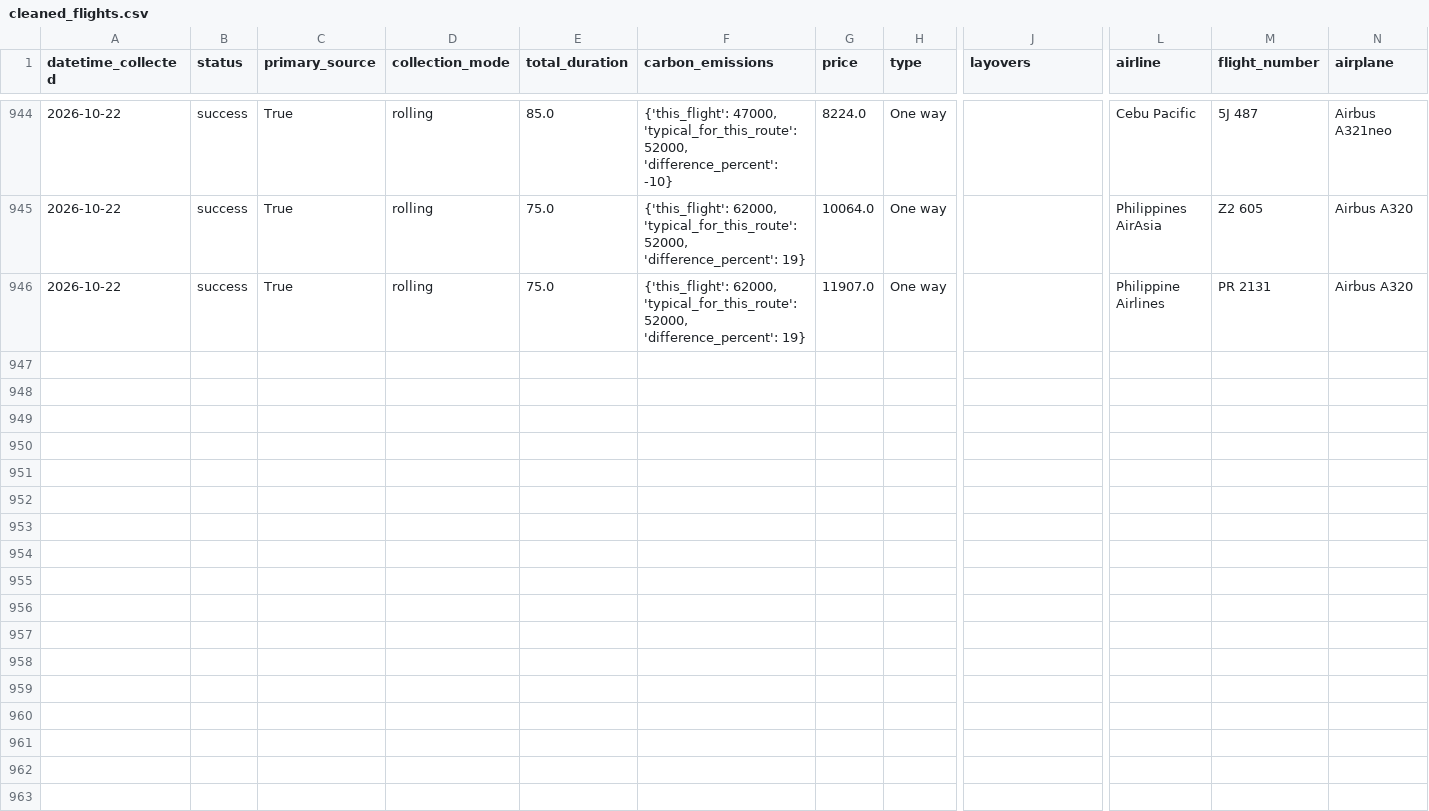
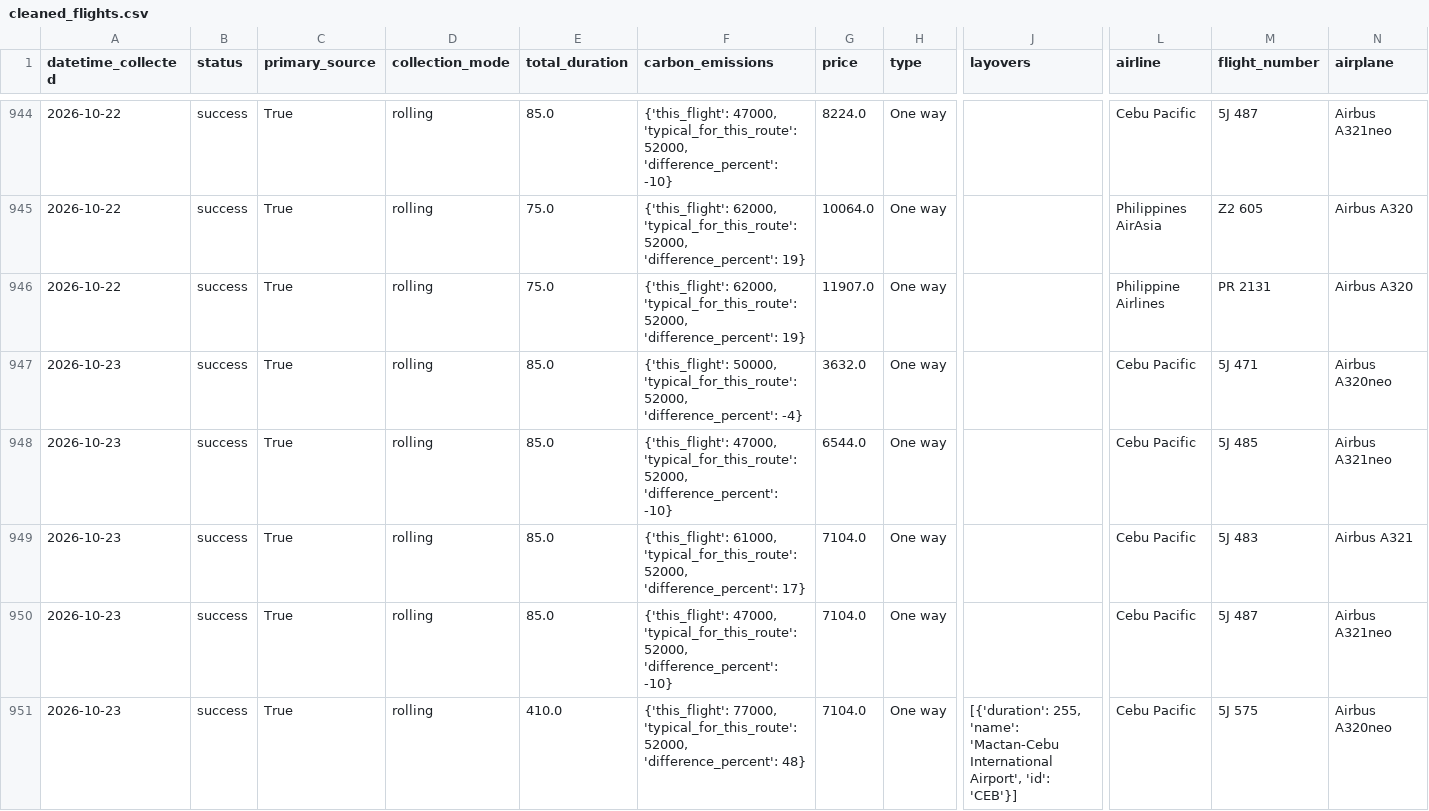
Before and after one commit to Naehum-Dela-Cruz/dep-data-engineering-naehum, a CSV file: data/processed/cleaned_flights.csv, drawn as a sheet; only a part is shown, gaps mark what is left out; rows hold the shown columns only; the diff covers the shown part only; the diff names each change by its address in the sheet, - before the commit and + after, or states it on an @@ line.

```diff
--- a/data/processed/cleaned_flights.csv
+++ b/data/processed/cleaned_flights.csv
+row 947: 2026-10-23 | success | True | rolling | 85.0 | {'this_flight': 50000, 'typical_for_this_route': 52000, 'difference_percent': -4} | 3632.0 | One way |  | Cebu Pacific | 5J 471 | Airbus A320neo
+row 948: 2026-10-23 | success | True | rolling | 85.0 | {'this_flight': 47000, 'typical_for_this_route': 52000, 'difference_percent': -10} | 6544.0 | One way |  | Cebu Pacific | 5J 485 | Airbus A321neo
+row 949: 2026-10-23 | success | True | rolling | 85.0 | {'this_flight': 61000, 'typical_for_this_route': 52000, 'difference_percent': 17} | 7104.0 | One way |  | Cebu Pacific | 5J 483 | Airbus A321
+row 950: 2026-10-23 | success | True | rolling | 85.0 | {'this_flight': 47000, 'typical_for_this_route': 52000, 'difference_percent': -10} | 7104.0 | One way |  | Cebu Pacific | 5J 487 | Airbus A321neo
+row 951: 2026-10-23 | success | True | rolling | 410.0 | {'this_flight': 77000, 'typical_for_this_route': 52000, 'difference_percent': 48} | 7104.0 | One way | [{'duration': 255, 'name': 'Mactan-Cebu International Airport', 'id': 'CEB'}] | Cebu Pacific | 5J 575 | Airbus A320neo
```
Also changed, not shown: 4 added rows elsewhere in this file, data/processed/cleaned_hotels.csv, data/processed/cleaned_trends.csv, 1 other file.
